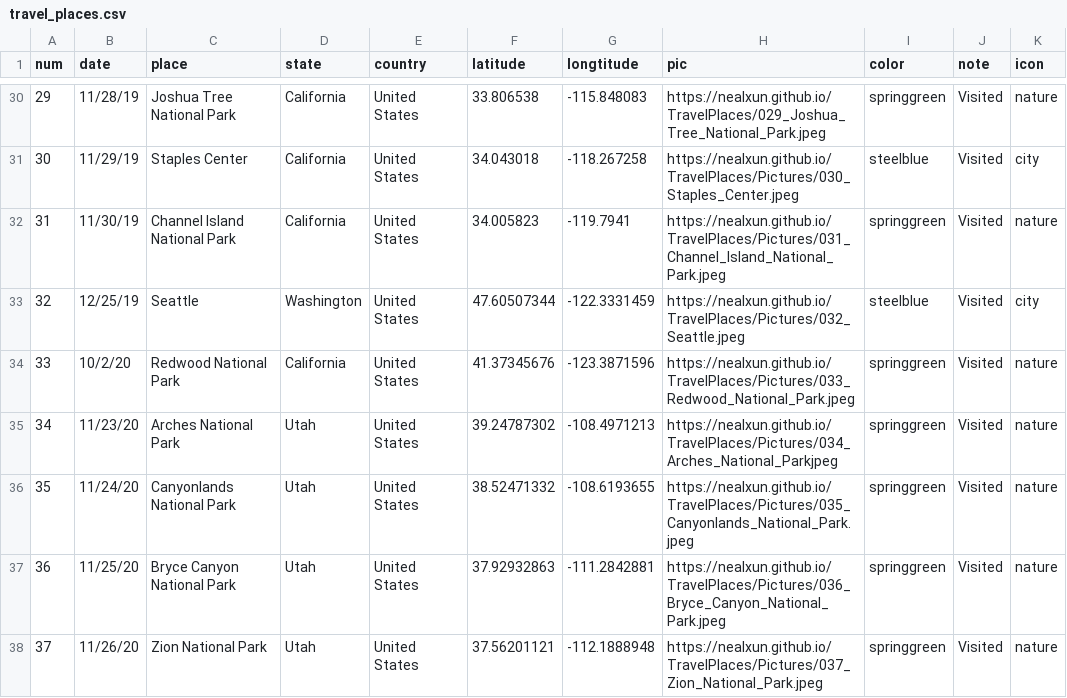
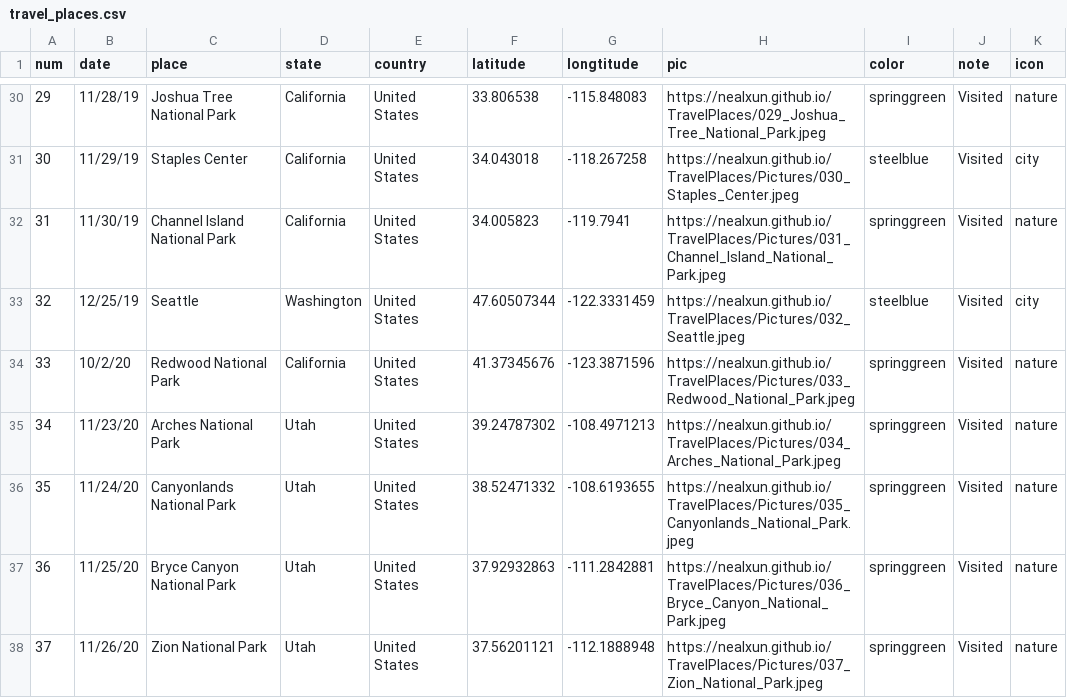
Before and after one commit to nealxun/TravelPlaces, a CSV file: travel_places.csv, drawn as a sheet; only a part is shown, gaps mark what is left out.

Commit message:
fix Arches pic

```diff
--- a/travel_places.csv
+++ b/travel_places.csv
@@ -34,3 +34,3 @@ num,date,place,state,country,latitude,longtitude,pic,color,note,icon
 33,10/2/20,Redwood National Park,California,United States,41.37345676,-123.3871596,https://nealxun.github.io/TravelPlaces/Pictures/033_Redwood_National_Park.jpeg,springgreen,Visited,nature
-34,11/23/20,Arches National Park,Utah,United States,39.24787302,-108.4971213,https://nealxun.github.io/TravelPlaces/Pictures/034_Arches_National_Parkjpeg,springgreen,Visited,nature
+34,11/23/20,Arches National Park,Utah,United States,39.24787302,-108.4971213,https://nealxun.github.io/TravelPlaces/Pictures/034_Arches_National_Park.jpeg,springgreen,Visited,nature
 35,11/24/20,Canyonlands National Park,Utah,United States,38.52471332,-108.6193655,https://nealxun.github.io/TravelPlaces/Pictures/035_Canyonlands_National_Park.jpeg,springgreen,Visited,nature
```
